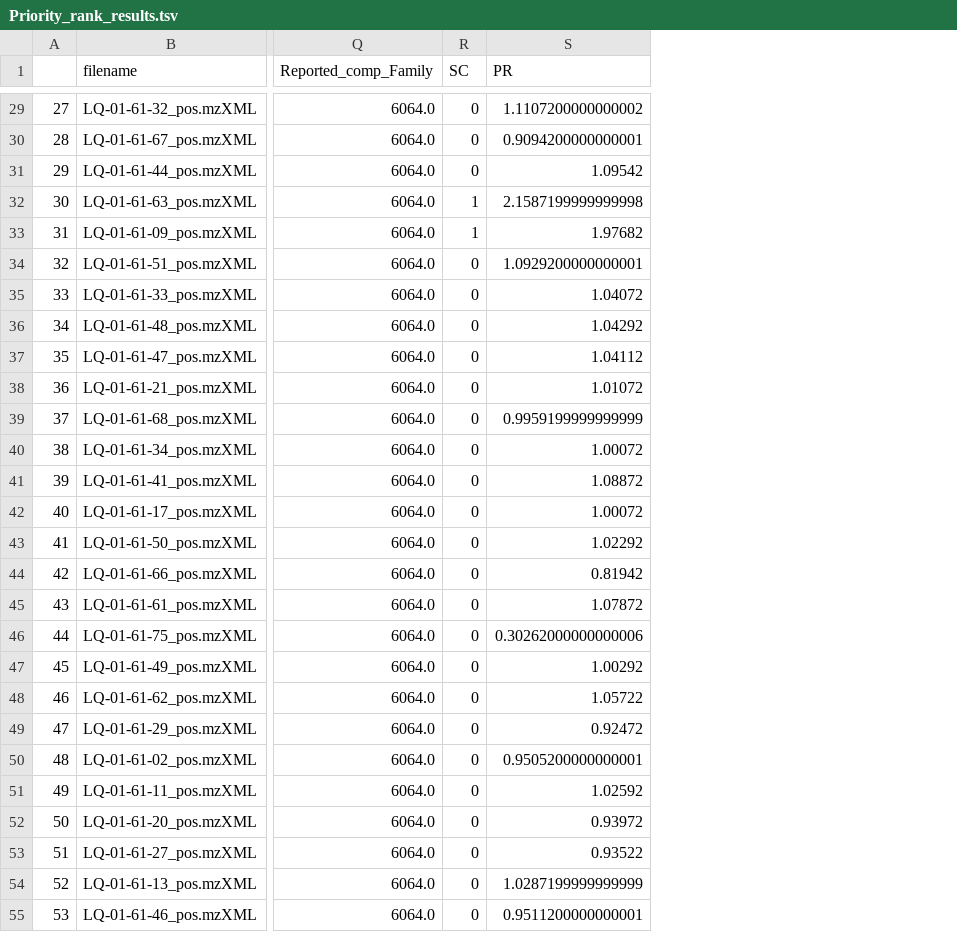
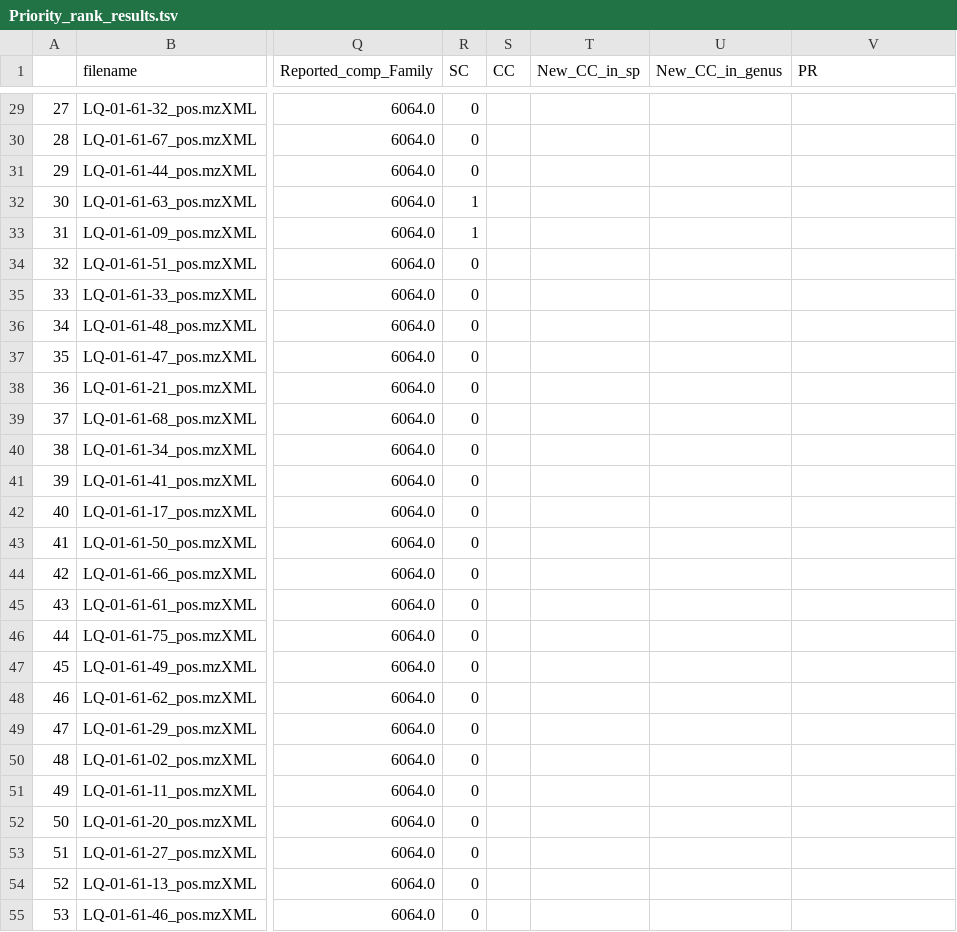
Before and after one commit to luigiquiros/inventa, a TSV file: data_out/Priority_rank_results.tsv, drawn as a sheet; only a part is shown, gaps mark what is left out; addresses are those after the commit; the diff covers the shown part only; the diff names each change by its address in the sheet, - before the commit and + after, or states it on an @@ line.

```diff
--- a/data_out/Priority_rank_results.tsv
+++ b/data_out/Priority_rank_results.tsv
+column S (CC), empty
+column T (New_CC_in_sp), empty
+column U (New_CC_in_genus), empty
-V29 (PR): 1.1107200000000002
+V29 (PR): (empty)
-V30 (PR): 0.9094200000000001
+V30 (PR): (empty)
-V31 (PR): 1.09542
+V31 (PR): (empty)
-V32 (PR): 2.1587199999999998
+V32 (PR): (empty)
-V33 (PR): 1.97682
+V33 (PR): (empty)
-V34 (PR): 1.0929200000000001
+V34 (PR): (empty)
-V35 (PR): 1.04072
+V35 (PR): (empty)
-V36 (PR): 1.04292
+V36 (PR): (empty)
-V37 (PR): 1.04112
+V37 (PR): (empty)
-V38 (PR): 1.01072
+V38 (PR): (empty)
-V39 (PR): 0.9959199999999999
+V39 (PR): (empty)
-V40 (PR): 1.00072
+V40 (PR): (empty)
-V41 (PR): 1.08872
+V41 (PR): (empty)
-V42 (PR): 1.00072
+V42 (PR): (empty)
-V43 (PR): 1.02292
+V43 (PR): (empty)
-V44 (PR): 0.81942
+V44 (PR): (empty)
-V45 (PR): 1.07872
+V45 (PR): (empty)
-V46 (PR): 0.30262000000000006
+V46 (PR): (empty)
-V47 (PR): 1.00292
+V47 (PR): (empty)
-V48 (PR): 1.05722
+V48 (PR): (empty)
-V49 (PR): 0.92472
+V49 (PR): (empty)
-V50 (PR): 0.9505200000000001
+V50 (PR): (empty)
-V51 (PR): 1.02592
+V51 (PR): (empty)
-V52 (PR): 0.93972
+V52 (PR): (empty)
-V53 (PR): 0.93522
+V53 (PR): (empty)
-V54 (PR): 1.0287199999999999
+V54 (PR): (empty)
-V55 (PR): 0.9511200000000001
+V55 (PR): (empty)
```
Also changed, not shown: 49 edited cells elsewhere in this file, 6 other files.
